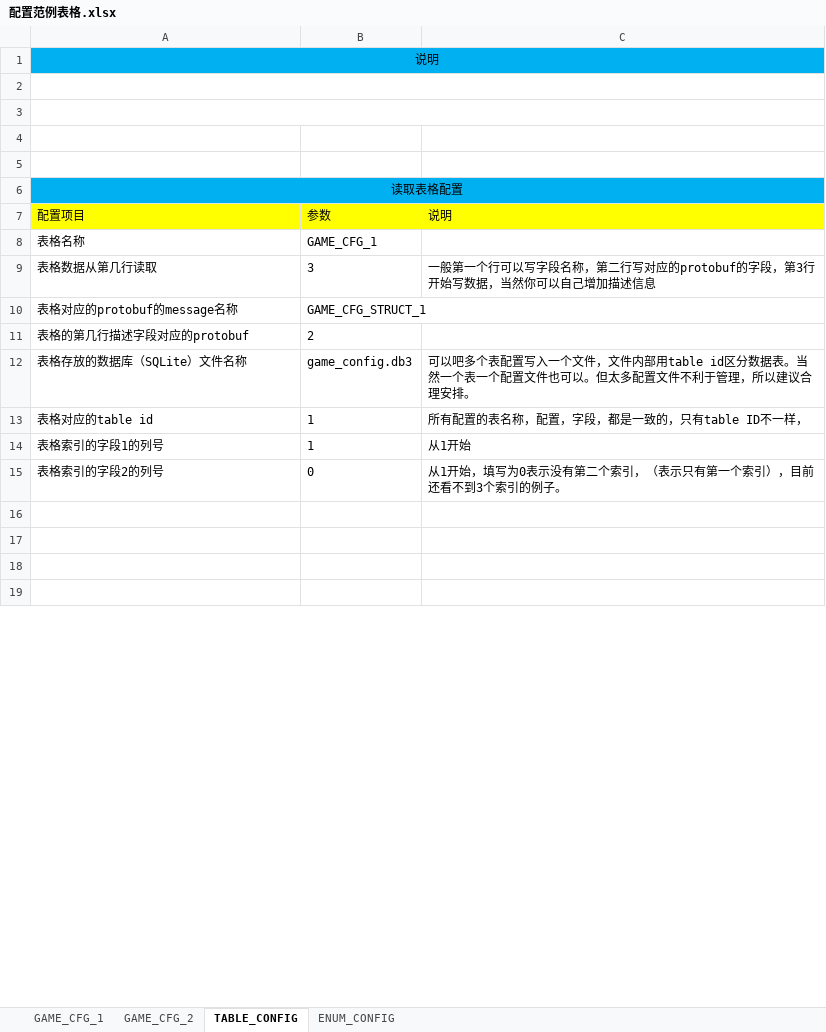
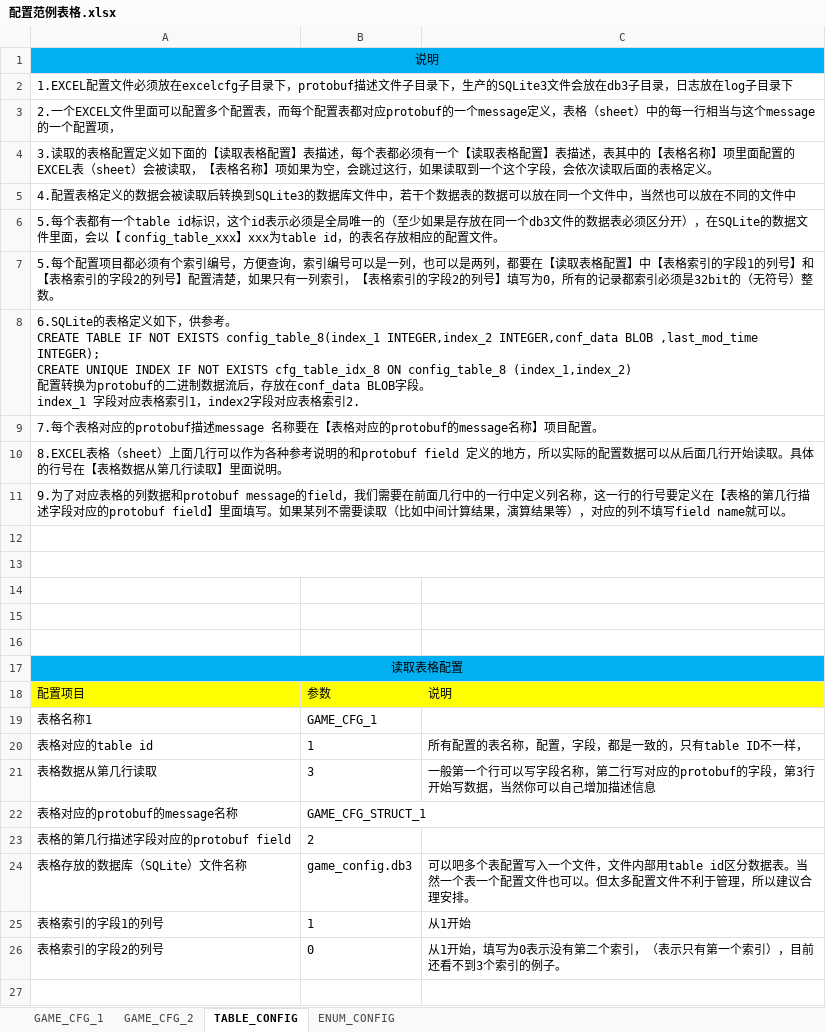
Before and after one commit to sailzeng/zcelib, an Excel workbook: src/tools/illusion/template/excelcfg/配置范例表格.xlsx, sheet TABLE_CONFIG, drawn as a sheet; only a part is shown; the shorter side is filled out with more unchanged rows; values as stored, in another font and other column widths than the file's, no borders; removed rows and columns are numbered as before the commit, all else as after; ↵ is a line break in a cell; the diff covers the shown part only; the diff names each change by its address in the sheet, - before the commit and + after, or states it on an @@ line.

```diff
--- a/src/tools/illusion/template/excelcfg/配置范例表格.xlsx (sheet TABLE_CONFIG)
+++ b/src/tools/illusion/template/excelcfg/配置范例表格.xlsx (sheet TABLE_CONFIG)
+row 2: 1.EXCEL配置文件必须放在excelcfg子目录下，protobuf描述文件子目录下，生产的SQLite3文件会放在db3子目录，日志放在log子目录下
+row 3: 2.一个EXCEL文件里面可以配置多个配置表，而每个配置表都对应protobuf的一个message定义，表格（sheet）中的每一行相当与这个message的一个配置项，
+row 4: 3.读取的表格配置定义如下面的【读取表格配置】表描述，每个表都必须有一个【读取表格配置】表描述，表其中的【表格名称】项里面配置的EXCEL表（sheet）会被读取，【表格名称】项如果为空，会跳过这行，如果读取到一个这个字段，会依次读取后面的表格定义。
+row 5: 4.配置表格定义的数据会被读取后转换到SQLite3的数据库文件中，若干个数据表的数据可以放在同一个文件中，当然也可以放在不同的文件中
+row 6: 5.每个表都有一个table id标识，这个id表示必须是全局唯一的（至少如果是存放在同一个db3文件的数据表必须区分开），在SQLite的数据文件里面，会以【 config_table_xxx】xxx为table id，的表名存放相应的配置文件。
+row 7: 5.每个配置项目都必须有个索引编号，方便查询，索引编号可以是一列，也可以是两列，都要在【读取表格配置】中【表格索引的字段1的列号】和【表格索引的字段2的列号】配置清楚，如果只有一列索引，【表格索引的字段2的列号】填写为0，所有的记录都索引必须是32bit的（无符号）整数。
+row 8: 6.SQLite的表格定义如下，供参考。 ↵ CREATE TABLE IF NOT EXISTS config_table_8(index_1 INTEGER,index_2 INTEGER,conf_data BLOB ,last_mod_time INTEGER); ↵ CREATE UNIQUE INDEX IF NOT EXISTS cfg_table_idx_8 ON config_table_8 (index_1,index_2) ↵ 配置转换为protobuf的二进制数据流后，存放在conf_data BLOB字段。 ↵ index_1 字段对应表格索引1，index2字段对应表格索引2.
+row 9: 7.每个表格对应的protobuf描述message 名称要在【表格对应的protobuf的message名称】项目配置。
+row 10: 8.EXCEL表格（sheet）上面几行可以作为各种参考说明的和protobuf field 定义的地方，所以实际的配置数据可以从后面几行开始读取。具体的行号在【表格数据从第几行读取】里面说明。
+row 11: 9.为了对应表格的列数据和protobuf message的field，我们需要在前面几行中的一行中定义列名称，这一行的行号要定义在【表格的第几行描述字段对应的protobuf field】里面填写。如果某列不需要读取（比如中间计算结果，演算结果等），对应的列不填写field name就可以。
+row 12: (empty)
-A3:C3 merged
-A19: 表格名称
+A19: 表格名称1
@@ row 13 moved to row 20: 表格对应的table id @@
-A23: 表格的第几行描述字段对应的protobuf
+A23: 表格的第几行描述字段对应的protobuf field
```
Also changed, not shown: 14 added rows and 4 edited cells elsewhere in this sheet, sheet GAME_CFG_2, 5 other files.
